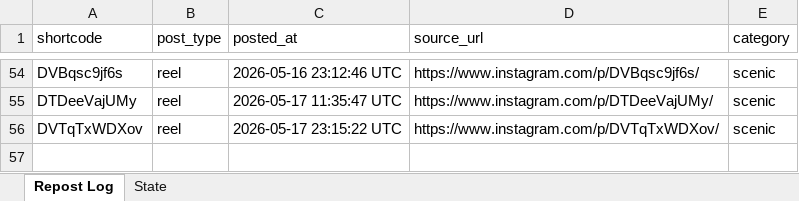
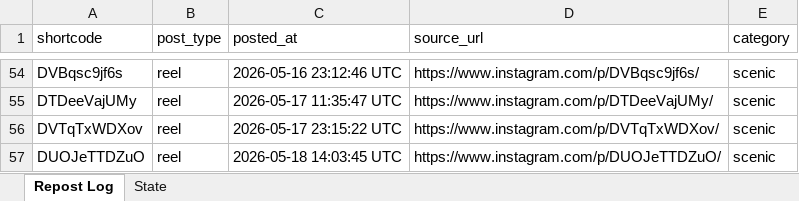
Before and after one commit to mahaboob9143/autopost-foodie, an Excel workbook: data/tracker.xlsx, sheet Repost Log, drawn as a sheet; only a part is shown, gaps mark what is left out; values as stored, in another font and other column widths than the file's, no borders; the diff names each change by its address in the sheet, - before the commit and + after, or states it on an @@ line.

```diff
--- a/data/tracker.xlsx (sheet Repost Log)
+++ b/data/tracker.xlsx (sheet Repost Log)
+row 57: DUOJeTTDZuO | reel | 2026-05-18 14:03:45 UTC | https://www.instagram.com/p/DUOJeTTDZuO/ | scenic
```
